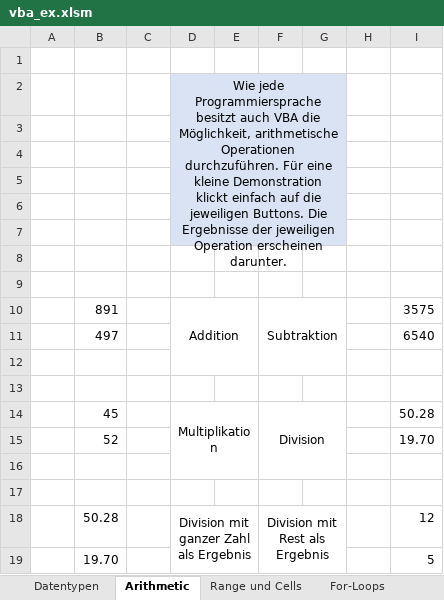
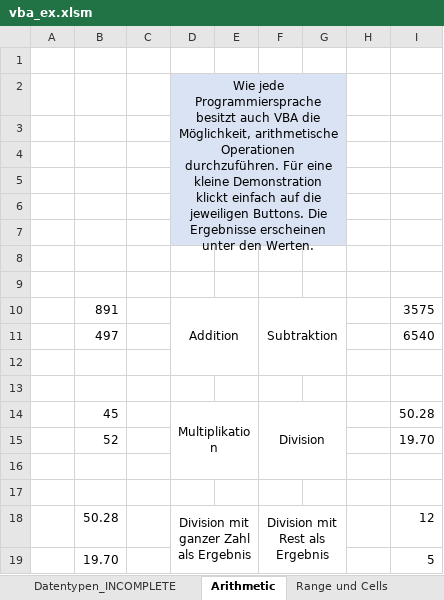
Before and after one commit to km16/vba_examples, an Excel workbook: vba_ex.xlsm, sheet Arithmetic, drawn as a sheet; values as stored, in another font and other column widths than the file's, no borders; charts and pictures and conditional formats not drawn; the diff names each change by its address in the sheet, - before the commit and + after, or states it on an @@ line.

```diff
--- a/vba_ex.xlsm (sheet Arithmetic)
+++ b/vba_ex.xlsm (sheet Arithmetic)
-sheet tab: Datentypen
+sheet tab: Datentypen_INCOMPLETE
-D2: …Die Ergebnisse der jeweiligen Operation erscheinen darunter.
+D2: …Die Ergebnisse erscheinen unter den Werten.
```
Also changed, not shown: sheet Range und Cells.
